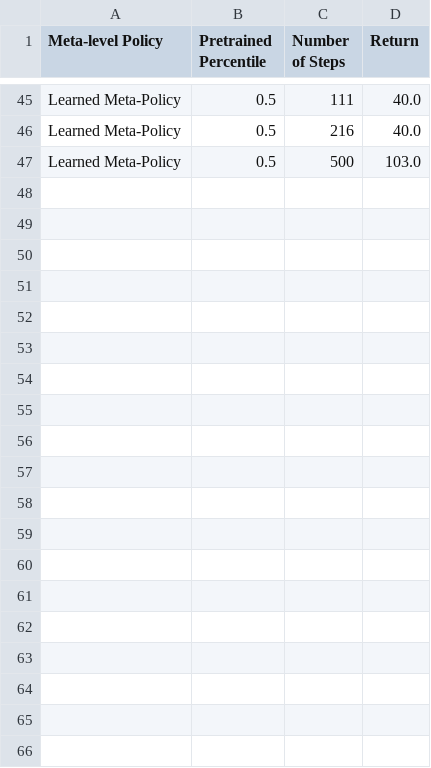
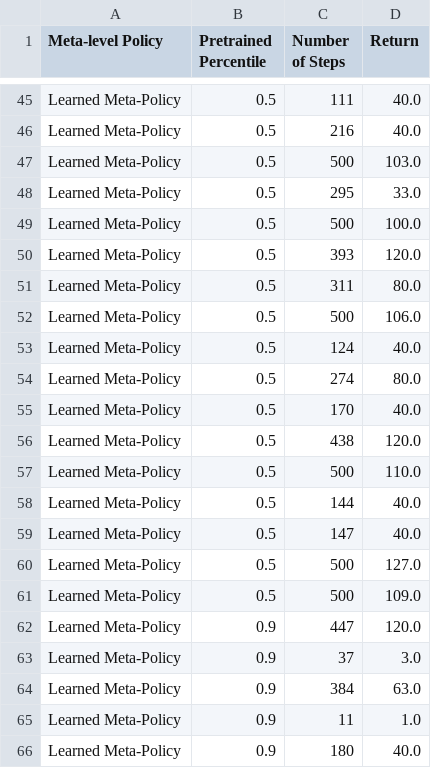
Before and after one commit to justinsvegliato/meta-level-reinforcement-learning, a CSV file: outputs/eval/procgen/41-09-18-02-05-2023/episode_stats.csv, drawn as a sheet; only a part is shown, gaps mark what is left out; the diff covers the shown part only.

```diff
--- a/outputs/eval/procgen/41-09-18-02-05-2023/episode_stats.csv
+++ b/outputs/eval/procgen/41-09-18-02-05-2023/episode_stats.csv
@@ -47 +47,20 @@ Learned Meta-Policy,0.5,216,40.0
 Learned Meta-Policy,0.5,500,103.0
+Learned Meta-Policy,0.5,295,33.0
+Learned Meta-Policy,0.5,500,100.0
+Learned Meta-Policy,0.5,393,120.0
+Learned Meta-Policy,0.5,311,80.0
+Learned Meta-Policy,0.5,500,106.0
+Learned Meta-Policy,0.5,124,40.0
+Learned Meta-Policy,0.5,274,80.0
+Learned Meta-Policy,0.5,170,40.0
+Learned Meta-Policy,0.5,438,120.0
+Learned Meta-Policy,0.5,500,110.0
+Learned Meta-Policy,0.5,144,40.0
+Learned Meta-Policy,0.5,147,40.0
+Learned Meta-Policy,0.5,500,127.0
+Learned Meta-Policy,0.5,500,109.0
+Learned Meta-Policy,0.9,447,120.0
+Learned Meta-Policy,0.9,37,3.0
+Learned Meta-Policy,0.9,384,63.0
+Learned Meta-Policy,0.9,11,1.0
+Learned Meta-Policy,0.9,180,40.0
```
Also changed, not shown: 15 added rows elsewhere in this file, outputs/eval/procgen/41-09-18-02-05-2023/results.csv, 4 other files.
